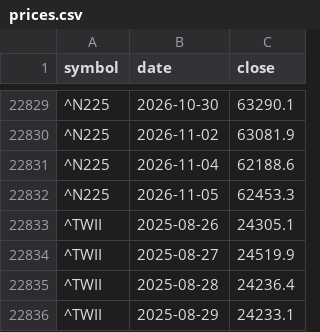
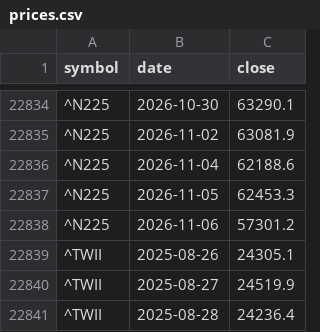
Before and after one commit to leevvyy/ai-news, a CSV file: data/market/prices.csv, drawn as a sheet; only a part is shown, gaps mark what is left out; the shorter side is filled out with more unchanged rows; the diff covers the shown part only; the diff names each change by its address in the sheet, - before the commit and + after, or states it on an @@ line.

```diff
--- a/data/market/prices.csv
+++ b/data/market/prices.csv
+row 22838: ^N225 | 2026-11-06 | 57301.2
```
Also changed, not shown: 5 added rows elsewhere in this file, 1 other file.
